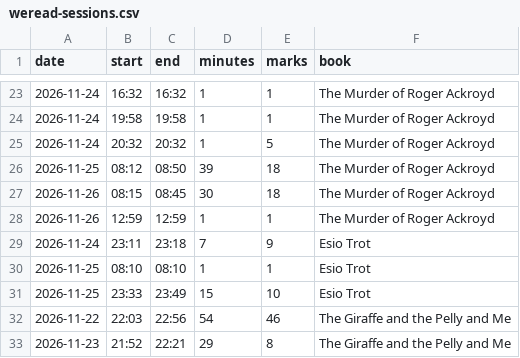
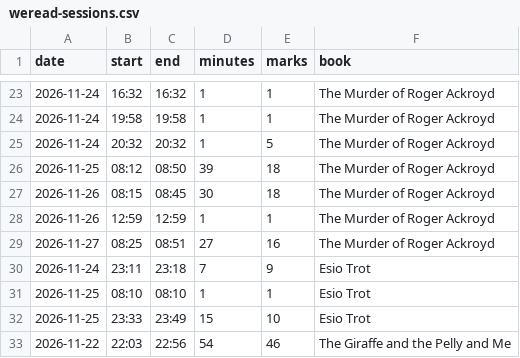
Before and after one commit to qiaoin/reed, a CSV file: log/weread-sessions.csv, drawn as a sheet; only a part is shown, gaps mark what is left out; the shorter side is filled out with more unchanged rows.

```diff
--- a/log/weread-sessions.csv
+++ b/log/weread-sessions.csv
@@ -28,2 +28,3 @@ date,start,end,minutes,marks,book
 2026-11-26,12:59,12:59,1,1,The Murder of Roger Ackroyd
+2026-11-27,08:25,08:51,27,16,The Murder of Roger Ackroyd
 2026-11-24,23:11,23:18,7,9,Esio Trot
```
Also changed, not shown: books.csv, log/reading-log.csv, 11 other files.
